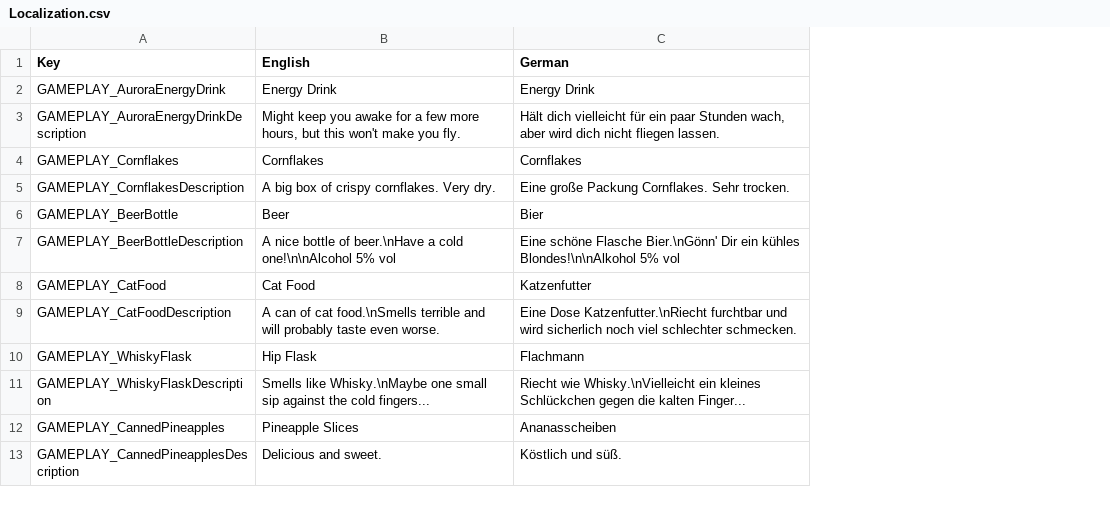
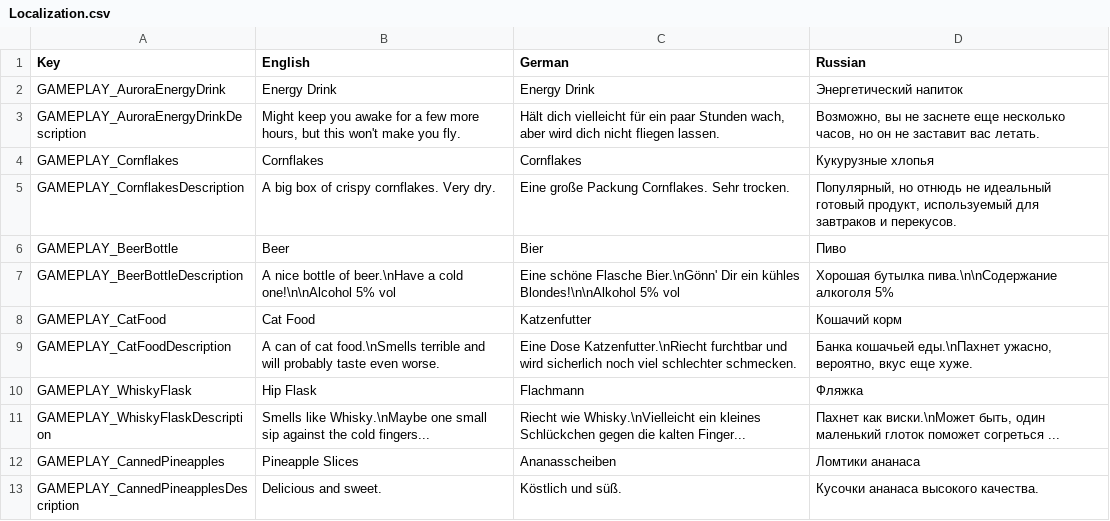
Before and after one commit to ds5678/Food-Pack, a CSV file: Unity/Assets/Localization.csv, drawn as a sheet; only a part is shown; the diff names each change by its address in the sheet, - before the commit and + after, or states it on an @@ line.

Commit message:
added russian translations by TheRiddlerRUS

```diff
--- a/Unity/Assets/Localization.csv
+++ b/Unity/Assets/Localization.csv
+column D (Russian), rows 2-13: Энергетический напиток | Возможно, вы не заснете еще несколько часов, но он не заставит вас летать. | Кукурузные хлопья | Популярный, но отнюдь не идеальный готовый продукт, используемый для завтраков и перекусов. | Пиво | Хорошая бутылка пива.\n\nСодержание алкоголя 5% | Кошачий корм | Банка кошачьей еды.\nПахнет ужасно, вероятно, вкус еще хуже. | Фляжка | Пахнет как виски.\nМожет быть, один маленький глоток поможет согреться ... | Ломтики ананаса | Кусочки ананаса высокого качества.
```
Also changed, not shown: 1 other file.
